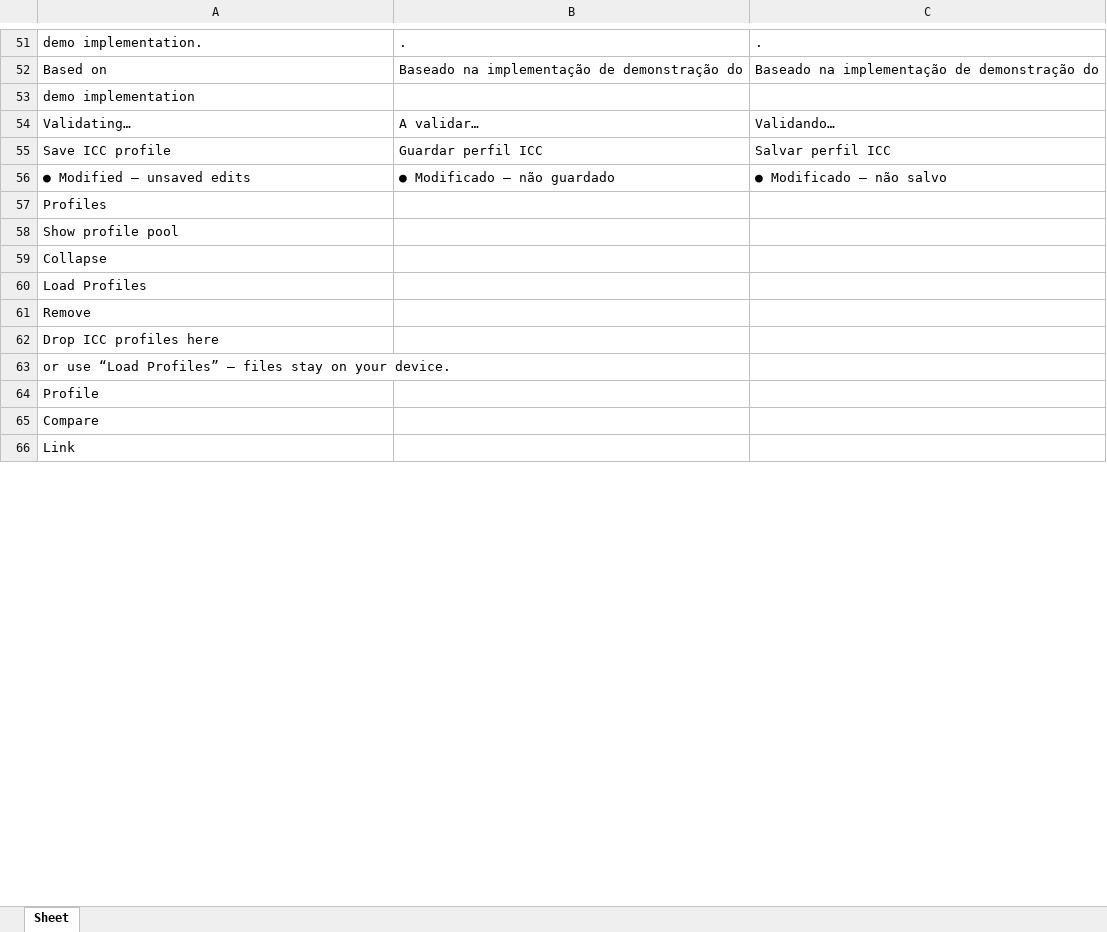
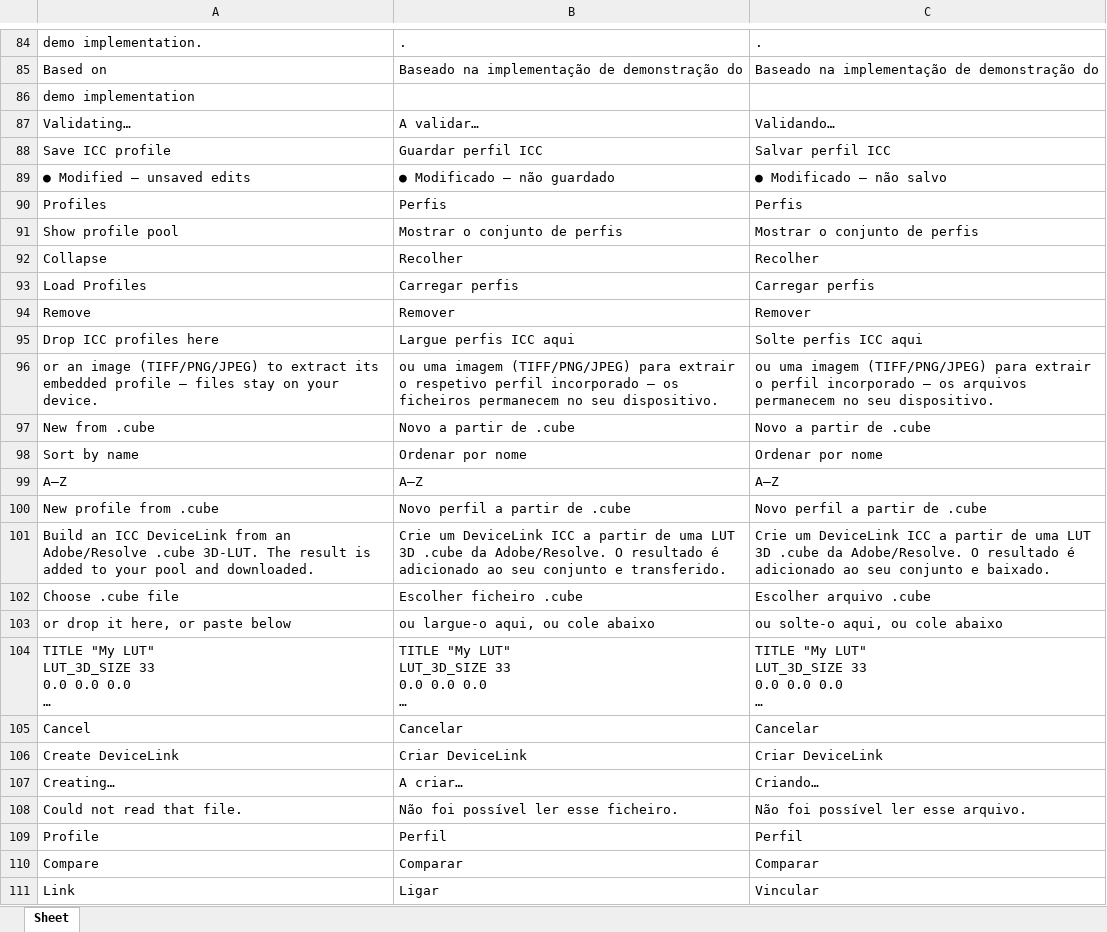
Before and after one commit to colourbill-ctrl/icctools, an Excel workbook: translations/Eng-Pt.xlsx, sheet Sheet, drawn as a sheet; only a part is shown, gaps mark what is left out; values as stored, in another font and other column widths than the file's, no borders; removed rows and columns are numbered as before the commit, all else as after; ↵ is a line break in a cell; the diff covers the shown part only; the diff names each change by its address in the sheet, - before the commit and + after, or states it on an @@ line.

```diff
--- a/translations/Eng-Pt.xlsx (sheet Sheet)
+++ b/translations/Eng-Pt.xlsx (sheet Sheet)
-B90: (empty)
+B90: Perfis
-C90: (empty)
+C90: Perfis
-B91: (empty)
+B91: Mostrar o conjunto de perfis
-C91: (empty)
+C91: Mostrar o conjunto de perfis
-B92: (empty)
+B92: Recolher
-C92: (empty)
+C92: Recolher
-B93: (empty)
+B93: Carregar perfis
-C93: (empty)
+C93: Carregar perfis
-B94: (empty)
+B94: Remover
-C94: (empty)
+C94: Remover
-B95: (empty)
+B95: Largue perfis ICC aqui
-C95: (empty)
+C95: Solte perfis ICC aqui
-row 63: or use “Load Profiles” — files stay on your device.
+row 96: or an image (TIFF/PNG/JPEG) to extract its embedded profile — files stay on your device. | ou uma imagem (TIFF/PNG/JPEG) para extrair o respetivo perfil incorporado — os ficheiros permanecem no seu dispositivo. | ou uma imagem (TIFF/PNG/JPEG) para extrair o perfil incorporado — os arquivos permanecem no seu dispositivo.
+row 97: New from .cube | Novo a partir de .cube | Novo a partir de .cube
+row 98: Sort by name | Ordenar por nome | Ordenar por nome
+row 99: A–Z | A–Z | A–Z
+row 100: New profile from .cube | Novo perfil a partir de .cube | Novo perfil a partir de .cube
+row 101: Build an ICC DeviceLink from an Adobe/Resolve .cube 3D-LUT. The result is added to your pool and downloaded. | Crie um DeviceLink ICC a partir de uma LUT 3D .cube da Adobe/Resolve. O resultado é adicionado ao seu conjunto e transferido. | Crie um DeviceLink ICC a partir de uma LUT 3D .cube da Adobe/Resolve. O resultado é adicionado ao seu conjunto e baixado.
+row 102: Choose .cube file | Escolher ficheiro .cube | Escolher arquivo .cube
+row 103: or drop it here, or paste below | ou largue-o aqui, ou cole abaixo | ou solte-o aqui, ou cole abaixo
+row 104: TITLE "My LUT" ↵ LUT_3D_SIZE 33 ↵ 0.0 0.0 0.0 ↵ … | TITLE "My LUT" ↵ LUT_3D_SIZE 33 ↵ 0.0 0.0 0.0 ↵ … | TITLE "My LUT" ↵ LUT_3D_SIZE 33 ↵ 0.0 0.0 0.0 ↵ …
+row 105: Cancel | Cancelar | Cancelar
+row 106: Create DeviceLink | Criar DeviceLink | Criar DeviceLink
+row 107: Creating… | A criar… | Criando…
+row 108: Could not read that file. | Não foi possível ler esse ficheiro. | Não foi possível ler esse arquivo.
-B109: (empty)
+B109: Perfil
-C109: (empty)
+C109: Perfil
-B110: (empty)
+B110: Comparar
-C110: (empty)
+C110: Comparar
-B111: (empty)
+B111: Ligar
-C111: (empty)
+C111: Vincular
```
Also changed, not shown: 71 added rows and 26 edited cells elsewhere in this sheet, translations/Eng-Es.xlsx, translations/Eng-Fr.xlsx, 24 other files.
